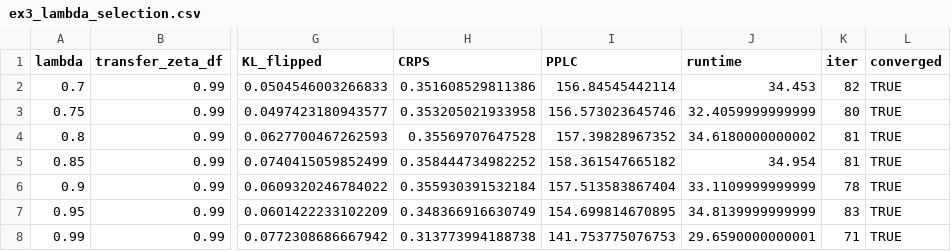
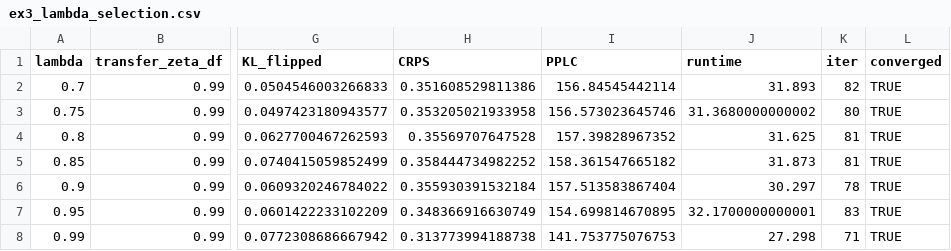
Before and after one commit to AntonioAPDL/exdqlm---Article, a CSV file: analysis/manuscript/outputs/tables/ex3_lambda_selection.csv, drawn as a sheet; only a part is shown, gaps mark what is left out; the diff names each change by its address in the sheet, - before the commit and + after, or states it on an @@ line.

```diff
--- a/analysis/manuscript/outputs/tables/ex3_lambda_selection.csv
+++ b/analysis/manuscript/outputs/tables/ex3_lambda_selection.csv
-J2 (runtime): 34.453
+J2 (runtime): 31.893
-J3 (runtime): 32.4059999999999
+J3 (runtime): 31.3680000000002
-J4 (runtime): 34.6180000000002
+J4 (runtime): 31.625
-J5 (runtime): 34.954
+J5 (runtime): 31.873
-J6 (runtime): 33.1109999999999
+J6 (runtime): 30.297
-J7 (runtime): 34.8139999999999
+J7 (runtime): 32.1700000000001
-J8 (runtime): 29.6590000000001
+J8 (runtime): 27.298
```
Also changed, not shown: analysis/manuscript/outputs/tables/ex2_dynamic_benchmark.csv, analysis/manuscript/outputs/tables/ex4static_summary.csv, 17 other files.
